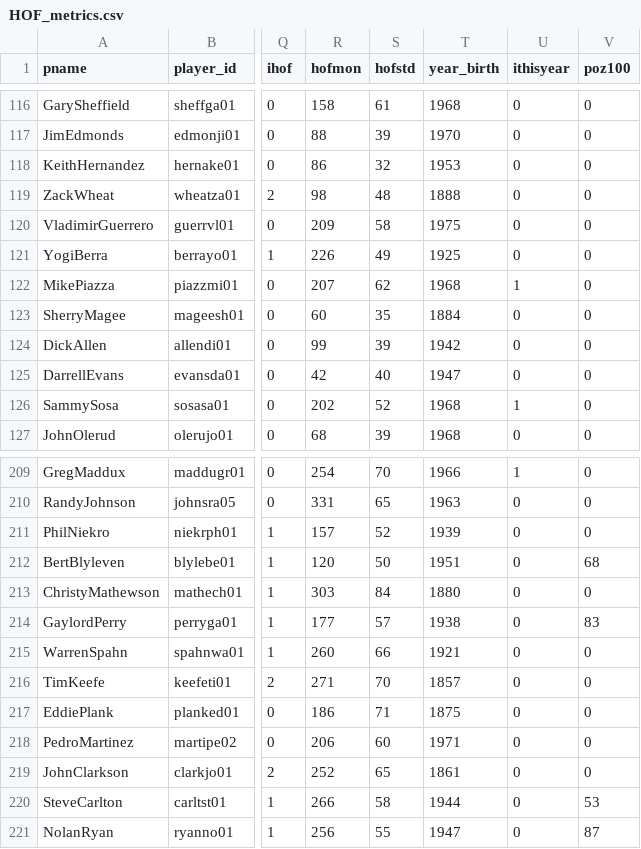
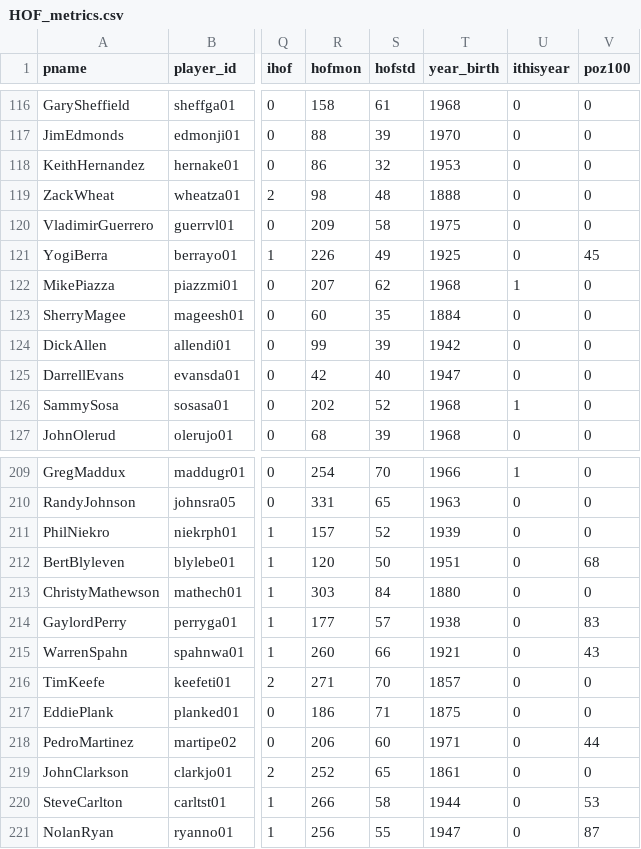
Before and after one commit to bdilday/HOF_selector, a CSV file: data/HOF_metrics.csv, drawn as a sheet; only a part is shown, gaps mark what is left out; the diff names each change by its address in the sheet, - before the commit and + after, or states it on an @@ line.

```diff
--- a/data/HOF_metrics.csv
+++ b/data/HOF_metrics.csv
-V121 (poz100): 0
+V121 (poz100): 45
-V215 (poz100): 0
+V215 (poz100): 43
-V218 (poz100): 0
+V218 (poz100): 44
```
